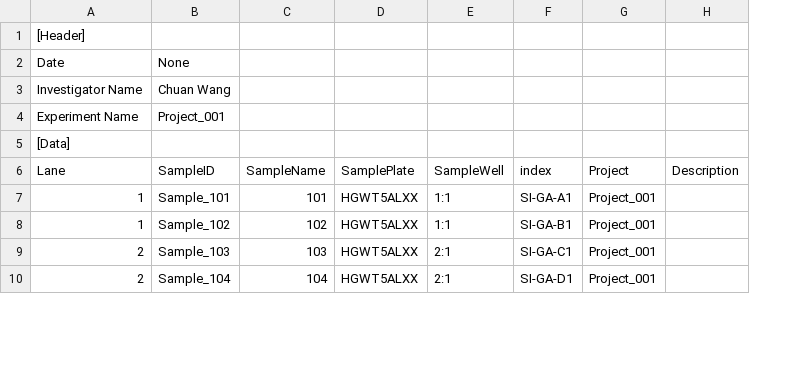
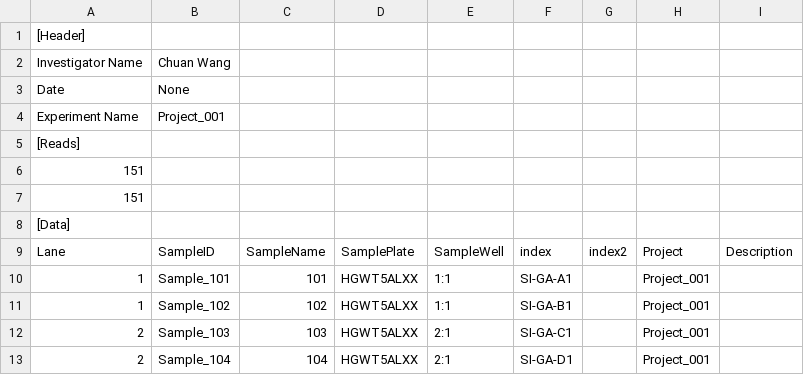
Before and after one commit to chuan-wang/Samplesheet_converter, a CSV file: Example_input_samplesheet.csv, drawn as a sheet; only a part is shown; addresses are those after the commit; the diff names each change by its address in the sheet, - before the commit and + after, or states it on an @@ line.

Commit message:
Error fixed that no index2 was included.

```diff
--- a/Example_input_samplesheet.csv
+++ b/Example_input_samplesheet.csv
+column G, row 9: index2
@@ row 3 moved to row 2: Investigator Name @@
+row 5: [Reads]
+row 6: 151
+row 7: 151
```
